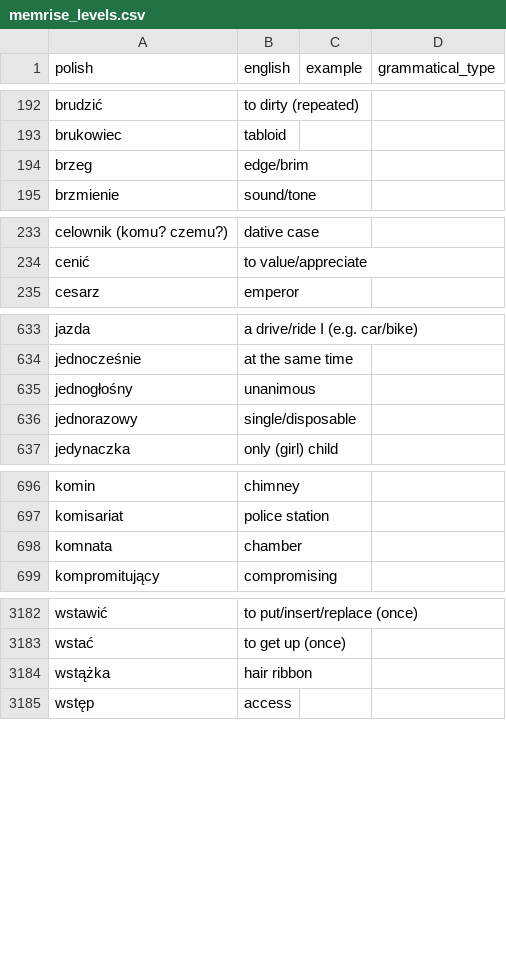
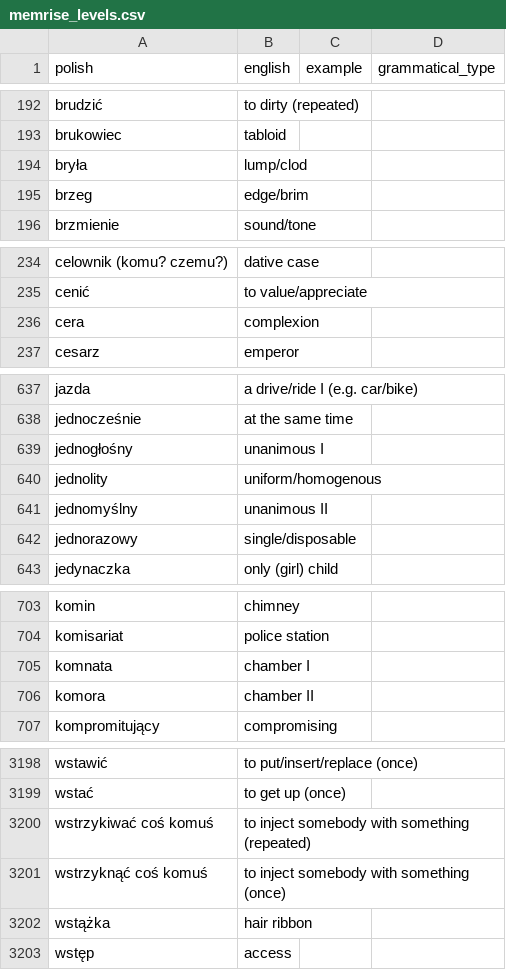
Before and after one commit to nihao2984/memrise-scraper, a CSV file: memrise_levels.csv, drawn as a sheet; only a part is shown, gaps mark what is left out; the diff covers the shown part only.

```diff
--- a/memrise_levels.csv
+++ b/memrise_levels.csv
@@ -193,2 +193,3 @@ brudzić,to dirty (repeated),,
 brukowiec,tabloid,,
+bryła,lump/clod,,
 brzeg,edge/brim,,
@@ -234,2 +235,3 @@ celownik (komu? czemu?),dative case,,
 cenić,to value/appreciate,,
+cera,complexion,,
 cesarz,emperor,,
@@ -634,3 +638,5 @@ jazda,a drive/ride I (e.g. car/bike),,
 jednocześnie,at the same time,,
-jednogłośny,unanimous,,
+jednogłośny,unanimous I,,
+jednolity,uniform/homogenous,,
+jednomyślny,unanimous II,,
 jednorazowy,single/disposable,,
@@ -697,3 +704,4 @@ komin,chimney,,
 komisariat,police station,,
-komnata,chamber,,
+komnata,chamber I,,
+komora,chamber II,,
 kompromitujący,compromising,,
@@ -3183,2 +3199,4 @@ wstawić,to put/insert/replace (once),,
 wstać,to get up (once),,
+wstrzykiwać coś komuś,to inject somebody with something (repeated),,
+wstrzyknąć coś komuś,to inject somebody with something (once),,
 wstążka,hair ribbon,,
```
Also changed, not shown: 18 added rows and 1 edited cell elsewhere in this file, memrise_database.csv.
